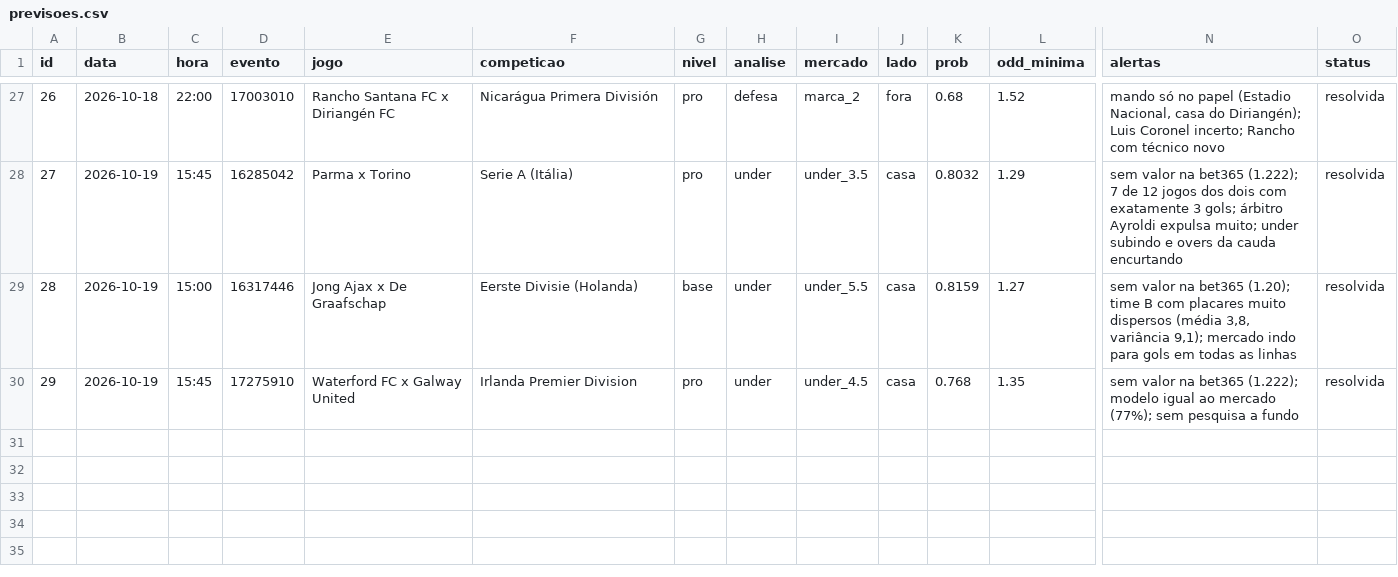
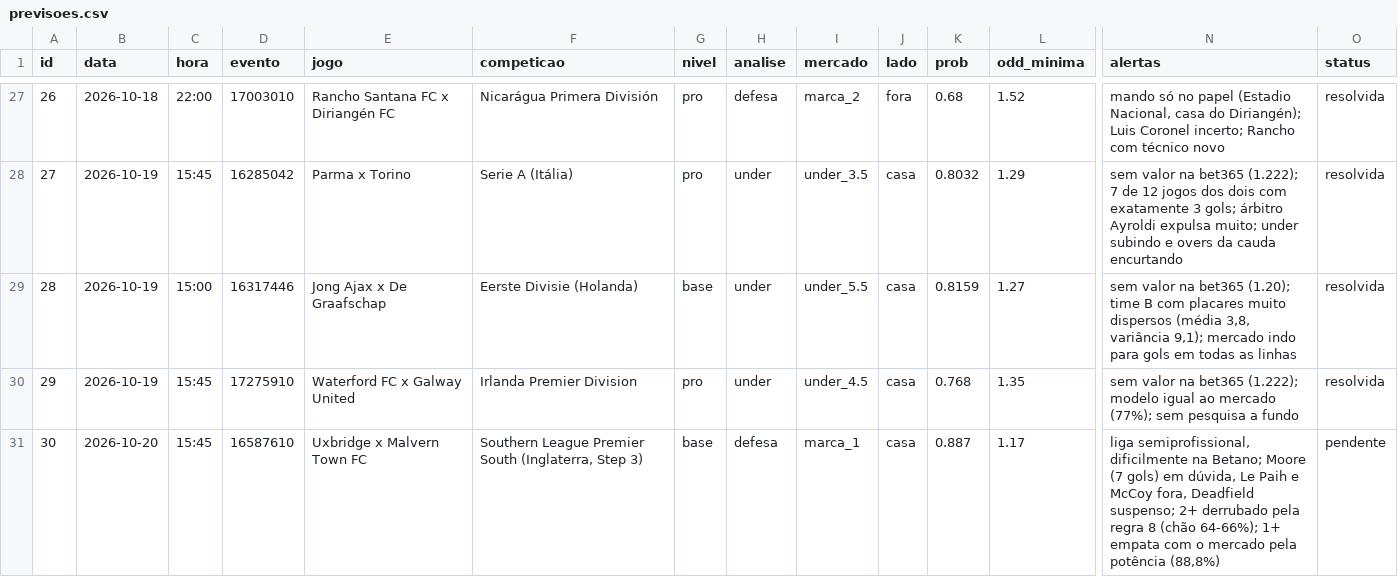
Before and after one commit to danieldarkness05-byte/Pesquisa-de-futebol, a CSV file: dados/previsoes.csv, drawn as a sheet; only a part is shown, gaps mark what is left out; rows hold the shown columns only; the diff names each change by its address in the sheet, - before the commit and + after, or states it on an @@ line.

```diff
--- a/dados/previsoes.csv
+++ b/dados/previsoes.csv
+row 31: 30 | 2026-10-20 | 15:45 | 16587610 | Uxbridge x Malvern Town FC | Southern League Premier South (Inglaterra, Step 3) | base | defesa | marca_1 | casa | 0.887 | 1.17 | liga semiprofissional, dificilmente na Betano; Moore (7 gols) em dúvida, Le Paih e McCoy fora, Deadfield suspenso; 2+ derrubado pela regra 8 (chão 64-66%); 1+ empata com o mercado pela potência (88,8%) | pendente
```
Also changed, not shown: 4 other files.
